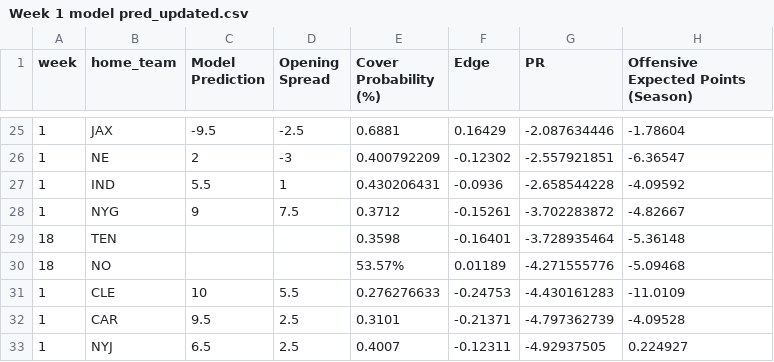
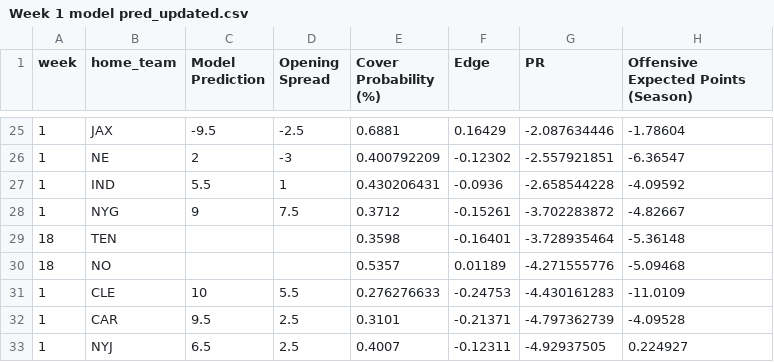
Before and after one commit to trashduty/trash-schedule, a CSV file: Week 1 model pred_updated.csv, drawn as a sheet; only a part is shown, gaps mark what is left out; the diff names each change by its address in the sheet, - before the commit and + after, or states it on an @@ line.

Commit message:
Update Week 1 model pred_updated.csv
Missed New Orleans changed cover probability format.

```diff
--- a/Week 1 model pred_updated.csv
+++ b/Week 1 model pred_updated.csv
-E30 (Cover Probability (%)): 53.57%
+E30 (Cover Probability (%)): 0.5357
```
